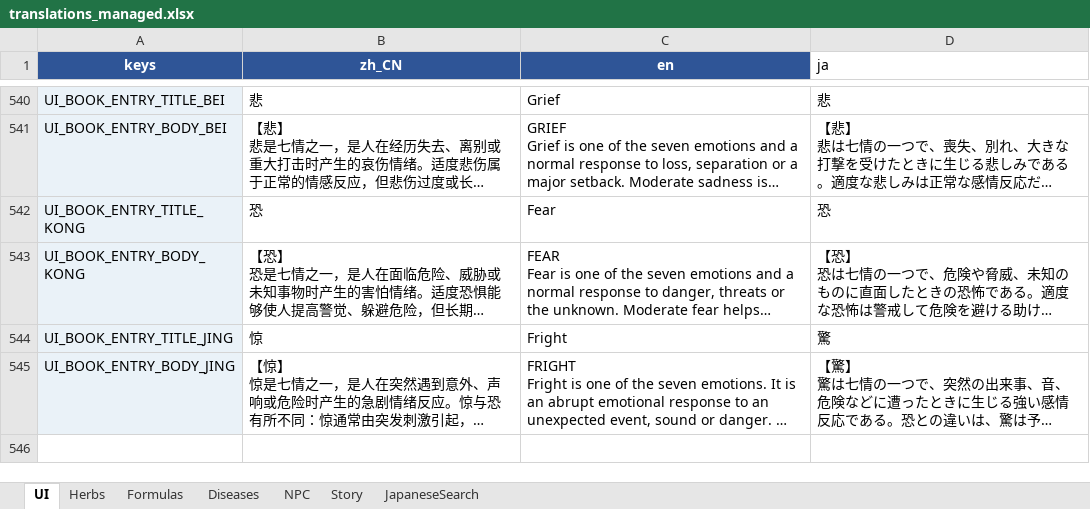
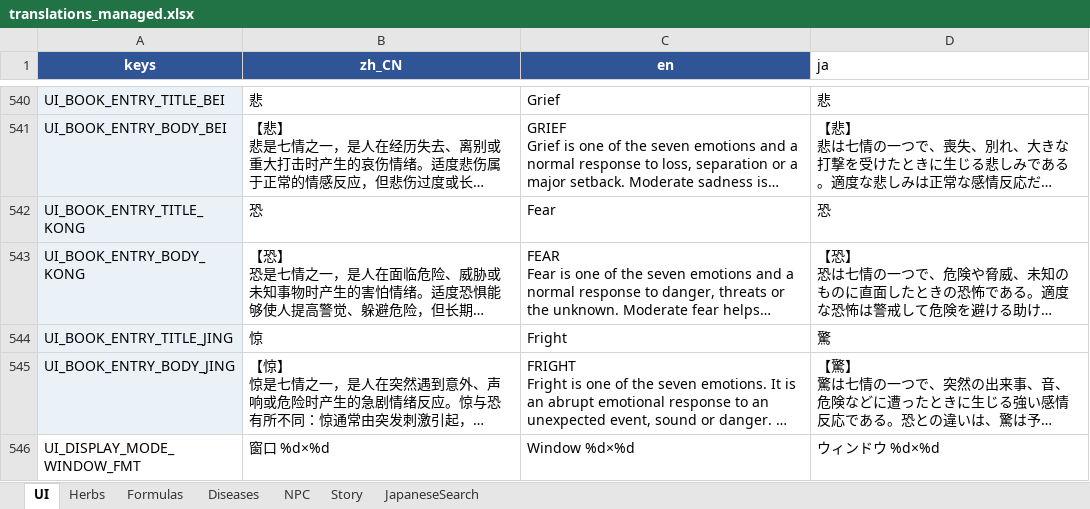
Before and after one commit to lqc19891229/Doctor, an Excel workbook: DataTables/translations_managed.xlsx, sheet UI, drawn as a sheet; only a part is shown, gaps mark what is left out; long unchanged cells end in …; values as stored, in another font and other column widths than the file's, no borders; table styles not drawn; the diff names each change by its address in the sheet, - before the commit and + after, or states it on an @@ line.

```diff
--- a/DataTables/translations_managed.xlsx (sheet UI)
+++ b/DataTables/translations_managed.xlsx (sheet UI)
+row 546: UI_DISPLAY_MODE_WINDOW_FMT | 窗口 %d×%d | Window %d×%d | ウィンドウ %d×%d
```
Also changed, not shown: 14 other files.
